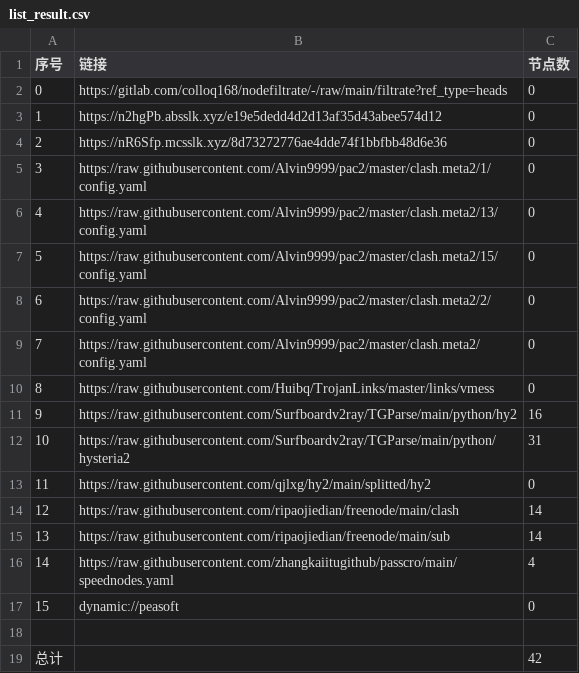
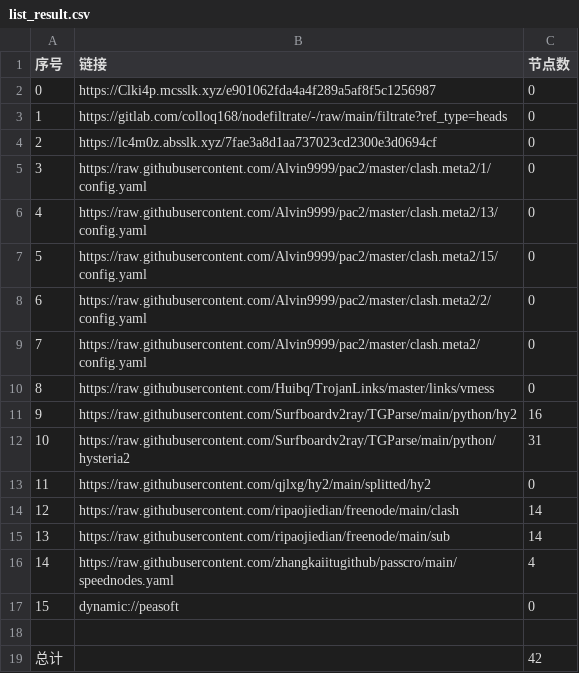
Before and after one commit to ileesen/AutoMergePublicNodes, a CSV file: list_result.csv, drawn as a sheet.

```diff
--- a/list_result.csv
+++ b/list_result.csv
@@ -1,5 +1,5 @@
 序号,链接,节点数
-0,https://gitlab.com/colloq168/nodefiltrate/-/raw/main/filtrate?ref_type=heads,0
-1,https://n2hgPb.absslk.xyz/e19e5dedd4d2d13af35d43abee574d12,0
-2,https://nR6Sfp.mcsslk.xyz/8d73272776ae4dde74f1bbfbb48d6e36,0
+0,https://Clki4p.mcsslk.xyz/e901062fda4a4f289a5af8f5c1256987,0
+1,https://gitlab.com/colloq168/nodefiltrate/-/raw/main/filtrate?ref_type=heads,0
+2,https://lc4m0z.absslk.xyz/7fae3a8d1aa737023cd2300e3d0694cf,0
 3,https://raw.githubusercontent.com/Alvin9999/pac2/master/clash.meta2/1/config.yaml,0
```
Also changed, not shown: 3 other files.
